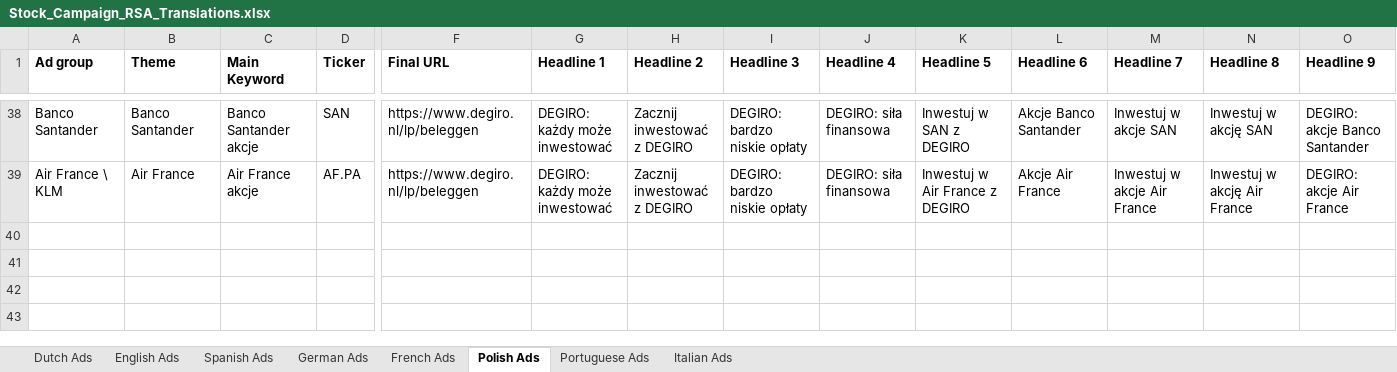
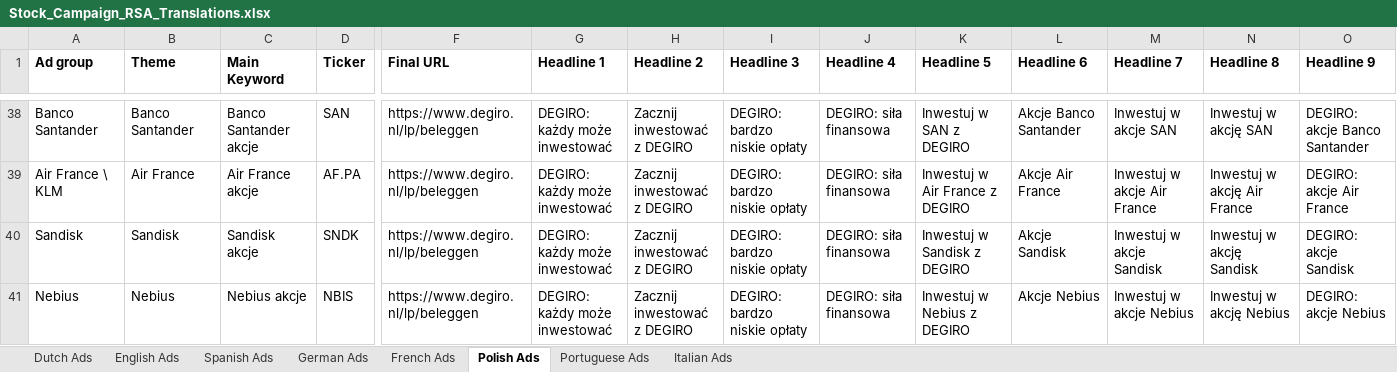
Before and after one commit to MilanvanderGronde/campaigns, an Excel workbook: data/reference/Stock_Campaign_RSA_Translations.xlsx, sheet Polish Ads, drawn as a sheet; only a part is shown, gaps mark what is left out; values as stored, in another font and other column widths than the file's, no borders; rows hold the shown columns only; the diff names each change by its address in the sheet, - before the commit and + after, or states it on an @@ line.

```diff
--- a/data/reference/Stock_Campaign_RSA_Translations.xlsx (sheet Polish Ads)
+++ b/data/reference/Stock_Campaign_RSA_Translations.xlsx (sheet Polish Ads)
+row 40: Sandisk | Sandisk | Sandisk akcje | SNDK | https://www.degiro.nl/lp/beleggen | DEGIRO: każdy może inwestować | Zacznij inwestować z DEGIRO | DEGIRO: bardzo niskie opłaty | DEGIRO: siła finansowa | Inwestuj w Sandisk z DEGIRO | Akcje Sandisk | Inwestuj w akcje Sandisk | Inwestuj w akcję Sandisk | DEGIRO: akcje Sandisk
+row 41: Nebius | Nebius | Nebius akcje | NBIS | https://www.degiro.nl/lp/beleggen | DEGIRO: każdy może inwestować | Zacznij inwestować z DEGIRO | DEGIRO: bardzo niskie opłaty | DEGIRO: siła finansowa | Inwestuj w Nebius z DEGIRO | Akcje Nebius | Inwestuj w akcje Nebius | Inwestuj w akcję Nebius | DEGIRO: akcje Nebius
```
Also changed, not shown: sheet English Ads, sheet Italian Ads, sheet Spanish Ads, sheet French Ads, sheet Portuguese Ads, sheet German Ads, 1 more sheet, data/reference/Stock_Campaign_RSA_Translations_source.xlsx.
